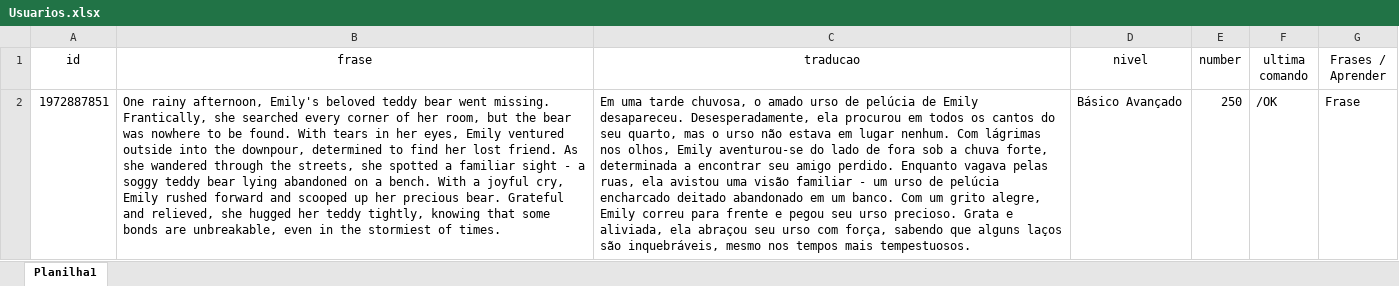
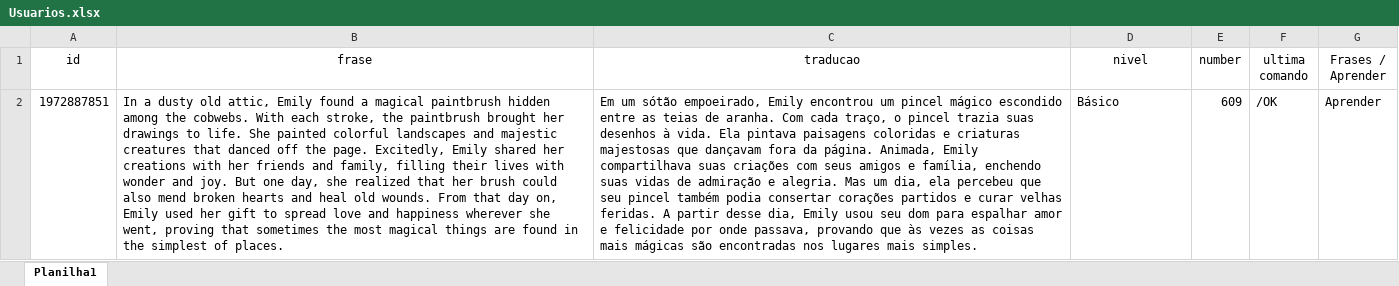
Before and after one commit to BrunoSilvaDeveloper/EnglishBot, an Excel workbook: DataBase/Usuarios.xlsx, sheet Planilha1, drawn as a sheet; values as stored, in another font and other column widths than the file's, no borders; the diff names each change by its address in the sheet, - before the commit and + after, or states it on an @@ line.

Commit message:
Add the folder FrasesHistoprias and clean code

```diff
--- a/DataBase/Usuarios.xlsx (sheet Planilha1)
+++ b/DataBase/Usuarios.xlsx (sheet Planilha1)
-B2 (frase): One rainy afternoon, Emily's beloved teddy bear went missing. Frantically, she searched every corner of her room, but the bear was nowhere to be found. With tears in her eyes, Emily ventured outside into the downpour, determined to find her lost friend. As she wandered through the streets, she spotted a familiar sight - a soggy teddy bear lying abandoned on a bench. With a joyful cry, Emily rushed forward and scooped up her precious bear. Grateful and relieved, she hugged her teddy tightly, knowing that some bonds are unbreakable, even in the stormiest of times.
+B2 (frase): In a dusty old attic, Emily found a magical paintbrush hidden among the cobwebs. With each stroke, the paintbrush brought her drawings to life. She painted colorful landscapes and majestic creatures that danced off the page. Excitedly, Emily shared her creations with her friends and family, filling their lives with wonder and joy. But one day, she realized that her brush could also mend broken hearts and heal old wounds. From that day on, Emily used her gift to spread love and happiness wherever she went, proving that sometimes the most magical things are found in the simplest of places.
-C2 (traducao): Em uma tarde chuvosa, o amado urso de pelúcia de Emily desapareceu. Desesperadamente, ela procurou em todos os cantos do seu quarto, mas o urso não estava em lugar nenhum. Com lágrimas nos olhos, Emily aventurou-se do lado de fora sob a chuva forte, determinada a encontrar seu amigo perdido. Enquanto vagava pelas ruas, ela avistou uma visão familiar - um urso de pelúcia encharcado deitado abandonado em um banco. Com um grito alegre, Emily correu para frente e pegou seu urso precioso. Grata e aliviada, ela abraçou seu urso com força, sabendo que alguns laços são inquebráveis, mesmo nos tempos mais tempestuosos.
+C2 (traducao): Em um sótão empoeirado, Emily encontrou um pincel mágico escondido entre as teias de aranha. Com cada traço, o pincel trazia suas desenhos à vida. Ela pintava paisagens coloridas e criaturas majestosas que dançavam fora da página. Animada, Emily compartilhava suas criações com seus amigos e família, enchendo suas vidas de admiração e alegria. Mas um dia, ela percebeu que seu pincel também podia consertar corações partidos e curar velhas feridas. A partir desse dia, Emily usou seu dom para espalhar amor e felicidade por onde passava, provando que às vezes as coisas mais mágicas são encontradas nos lugares mais simples.
-D2 (nivel): Básico Avançado
+D2 (nivel): Básico
-E2 (number): 250
+E2 (number): 609
-G2 (Frases / Aprender): Frase
+G2 (Frases / Aprender): Aprender
```
Also changed, not shown: 4 other files.
